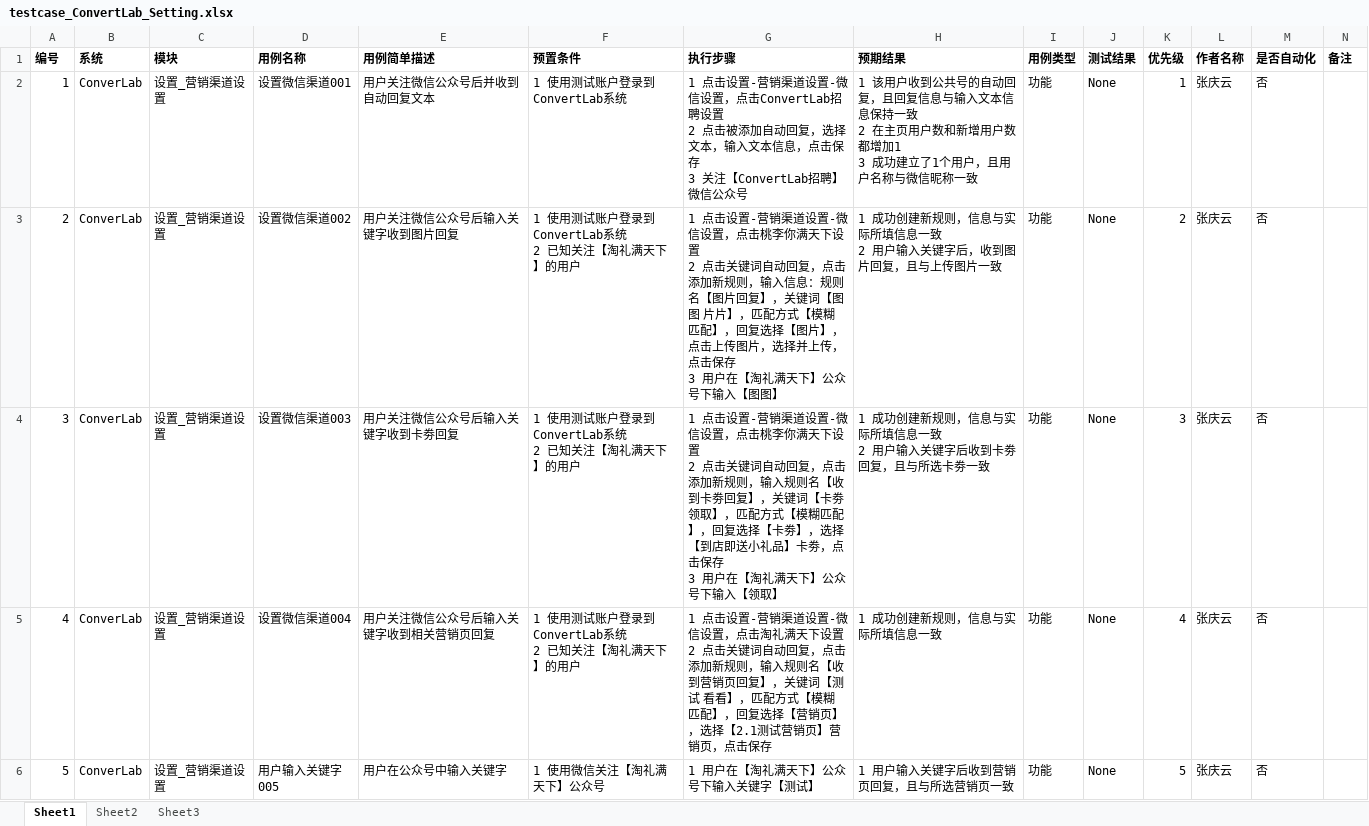
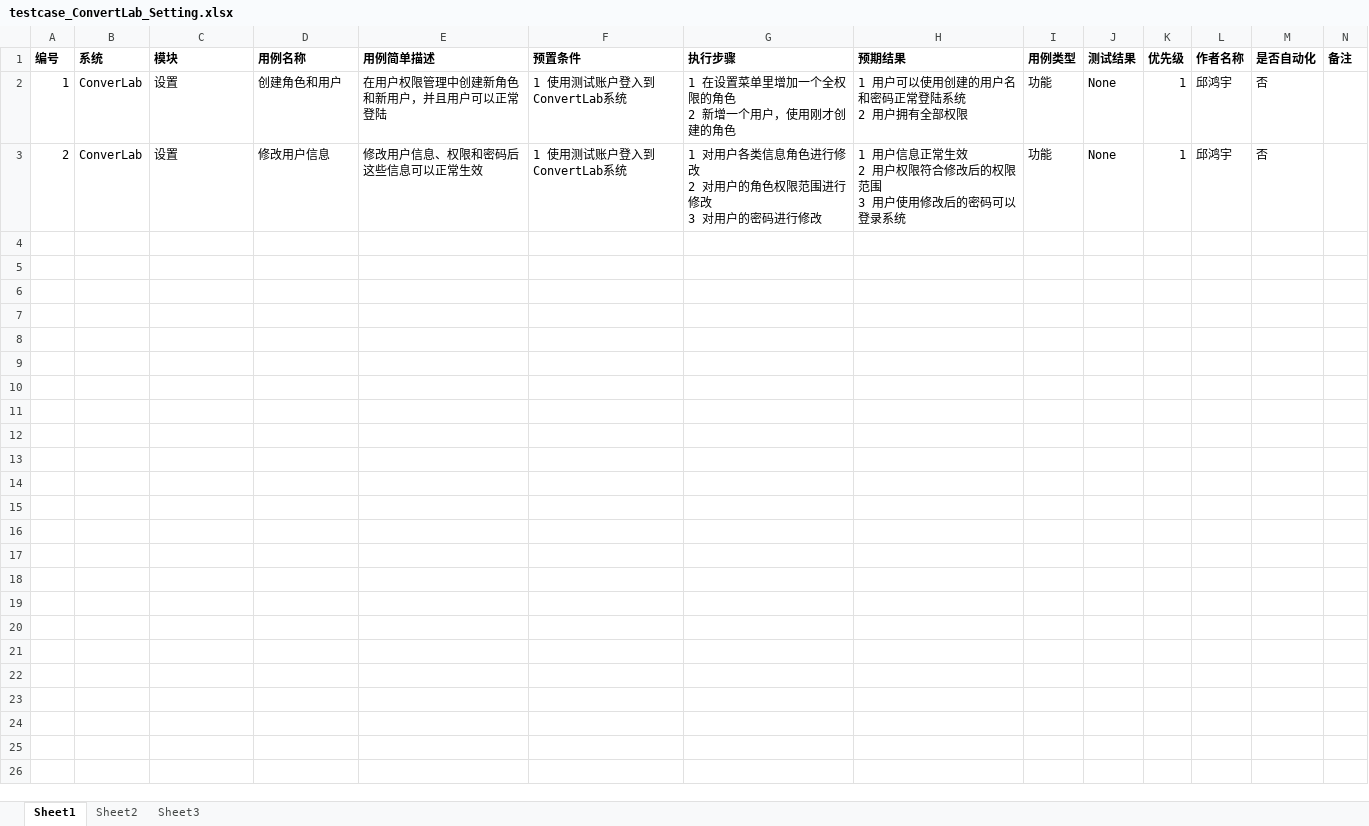
Before and after one commit to xsio/test, an Excel workbook: regression/testcase_ConvertLab_Setting.xlsx, sheet Sheet1, drawn as a sheet; only a part is shown; values as stored, in another font and other column widths than the file's, no borders; ↵ is a line break in a cell; the diff covers the shown part only; the diff names each change by its address in the sheet, - before the commit and + after, or states it on an @@ line.

```diff
--- a/regression/testcase_ConvertLab_Setting.xlsx (sheet Sheet1)
+++ b/regression/testcase_ConvertLab_Setting.xlsx (sheet Sheet1)
-C2:C3 (模块): 设置_营销渠道设置
+C2:C3 (模块): 设置
-D2 (用例名称): 设置微信渠道001
+D2 (用例名称): 创建角色和用户
-E2 (用例简单描述): 用户关注微信公众号后并收到自动回复文本
+E2 (用例简单描述): 在用户权限管理中创建新角色和新用户，并且用户可以正常登陆
-F2 (预置条件): 1 使用测试账户登录到ConvertLab系统
+F2 (预置条件): 1 使用测试账户登入到ConvertLab系统
-G2 (执行步骤): 1 点击设置-营销渠道设置-微信设置，点击ConvertLab招聘设置 ↵ 2 点击被添加自动回复，选择文本，输入文本信息，点击保存 ↵ 3 关注【ConvertLab招聘】微信公众号
+G2 (执行步骤): 1 在设置菜单里增加一个全权限的角色 ↵ 2 新增一个用户，使用刚才创建的角色
-H2 (预期结果): 1 该用户收到公共号的自动回复，且回复信息与输入文本信息保持一致 ↵ 2 在主页用户数和新增用户数都增加1 ↵ 3 成功建立了1个用户，且用户名称与微信昵称一致
+H2 (预期结果): 1 用户可以使用创建的用户名和密码正常登陆系统 ↵ 2 用户拥有全部权限
-L2:L3 (作者名称): 张庆云
+L2:L3 (作者名称): 邱鸿宇
-D3 (用例名称): 设置微信渠道002
+D3 (用例名称): 修改用户信息
-E3 (用例简单描述): 用户关注微信公众号后输入关键字收到图片回复
+E3 (用例简单描述): 修改用户信息、权限和密码后这些信息可以正常生效
-F3 (预置条件): 1 使用测试账户登录到ConvertLab系统 ↵ 2 已知关注【淘礼满天下】的用户
+F3 (预置条件): 1 使用测试账户登入到ConvertLab系统
-G3 (执行步骤): 1 点击设置-营销渠道设置-微信设置，点击桃李你满天下设置 ↵ 2 点击关键词自动回复，点击添加新规则，输入信息：规则名【图片回复】，关键词【图图 片片】，匹配方式【模糊匹配】，回复选择【图片】，点击上传图片，选择并上传，点击保存 ↵ 3 用户在【淘礼满天下】公众号下输入【图图】
+G3 (执行步骤): 1 对用户各类信息角色进行修改 ↵ 2 对用户的角色权限范围进行修改 ↵ 3 对用户的密码进行修改
-H3 (预期结果): 1 成功创建新规则，信息与实际所填信息一致 ↵ 2 用户输入关键字后，收到图片回复，且与上传图片一致
+H3 (预期结果): 1 用户信息正常生效 ↵ 2 用户权限符合修改后的权限范围 ↵ 3 用户使用修改后的密码可以登录系统
-K3 (优先级): 2
+K3 (优先级): 1
-row 4: 3 | ConverLab | 设置_营销渠道设置 | 设置微信渠道003 | 用户关注微信公众号后输入关键字收到卡劵回复 | 1 使用测试账户登录到ConvertLab系统 ↵ 2 已知关注【淘礼满天下】的用户 | 1 点击设置-营销渠道设置-微信设置，点击桃李你满天下设置 ↵ 2 点击关键词自动回复，点击添加新规则，输入规则名【收到卡劵回复】，关键词【卡劵 领取】，匹配方式【模糊匹配】，回复选择【卡劵】，选择【到店即送小礼品】卡劵，点击保存 ↵ 3 用户在【淘礼满天下】公众号下输入【领取】 | 1 成功创建新规则，信息与实际所填信息一致 ↵ 2 用户输入关键字后收到卡劵回复，且与所选卡劵一致 | 功能 | None | 3 | 张庆云 | 否
-row 5: 4 | ConverLab | 设置_营销渠道设置 | 设置微信渠道004 | 用户关注微信公众号后输入关键字收到相关营销页回复 | 1 使用测试账户登录到ConvertLab系统 ↵ 2 已知关注【淘礼满天下】的用户 | 1 点击设置-营销渠道设置-微信设置，点击淘礼满天下设置 ↵ 2 点击关键词自动回复，点击添加新规则，输入规则名【收到营销页回复】，关键词【测试 看看】，匹配方式【模糊匹配】，回复选择【营销页】，选择【2.1测试营销页】营销页，点击保存 | 1 成功创建新规则，信息与实际所填信息一致 | 功能 | None | 4 | 张庆云 | 否
-row 6: 5 | ConverLab | 设置_营销渠道设置 | 用户输入关键字005 | 用户在公众号中输入关键字 | 1 使用微信关注【淘礼满天下】公众号 | 1 用户在【淘礼满天下】公众号下输入关键字【测试】 | 1 用户输入关键字后收到营销页回复，且与所选营销页一致 | 功能 | None | 5 | 张庆云 | 否
```
Also changed, not shown: 4 removed rows elsewhere in this sheet, regression/testcase_ConvertLab_Customer.xlsx, regression/testcase_ConvertLab_Stage.xlsx, 4 other files.
